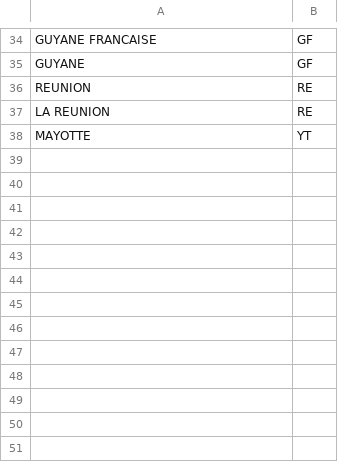
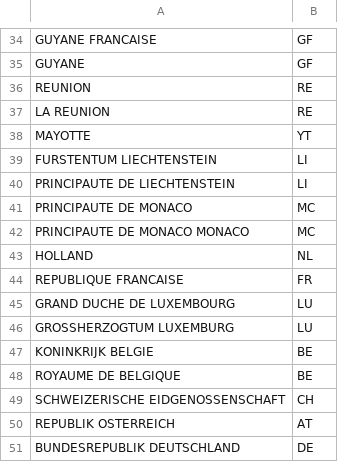
Before and after one commit to recursive-ai-oss/onecontact-csharp, a TSV file: src/OneContact/Addresses/Data/T2/t2-country-names.tsv, drawn as a sheet; only a part is shown, gaps mark what is left out; the diff names each change by its address in the sheet, - before the commit and + after, or states it on an @@ line.

Commit message:
addresses: read one-line and comma-separated Tier 2 text, field texts sliced from the input, guide examples from Deutsche Post, smoke fuzz target, AOT smoke, rules documented

```diff
--- a/src/OneContact/Addresses/Data/T2/t2-country-names.tsv
+++ b/src/OneContact/Addresses/Data/T2/t2-country-names.tsv
+row 39: FURSTENTUM LIECHTENSTEIN | LI
+row 40: PRINCIPAUTE DE LIECHTENSTEIN | LI
+row 41: PRINCIPAUTE DE MONACO | MC
+row 42: PRINCIPAUTE DE MONACO MONACO | MC
+row 43: HOLLAND | NL
+row 44: REPUBLIQUE FRANCAISE | FR
+row 45: GRAND DUCHE DE LUXEMBOURG | LU
+row 46: GROSSHERZOGTUM LUXEMBURG | LU
+row 47: KONINKRIJK BELGIE | BE
+row 48: ROYAUME DE BELGIQUE | BE
+row 49: SCHWEIZERISCHE EIDGENOSSENSCHAFT | CH
+row 50: REPUBLIK OSTERREICH | AT
+row 51: BUNDESREPUBLIK DEUTSCHLAND | DE
```
Also changed, not shown: src/OneContact/Addresses/Data/T2/t2-countries.tsv, 9 other files.
